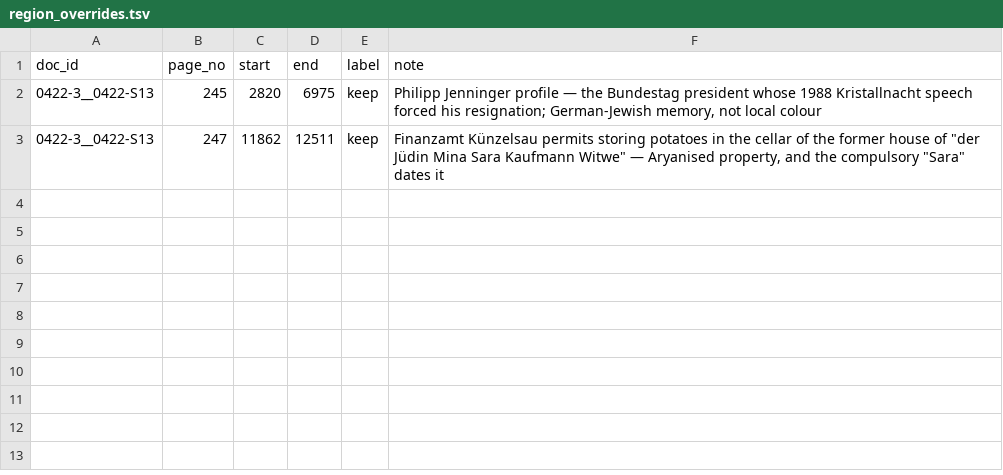
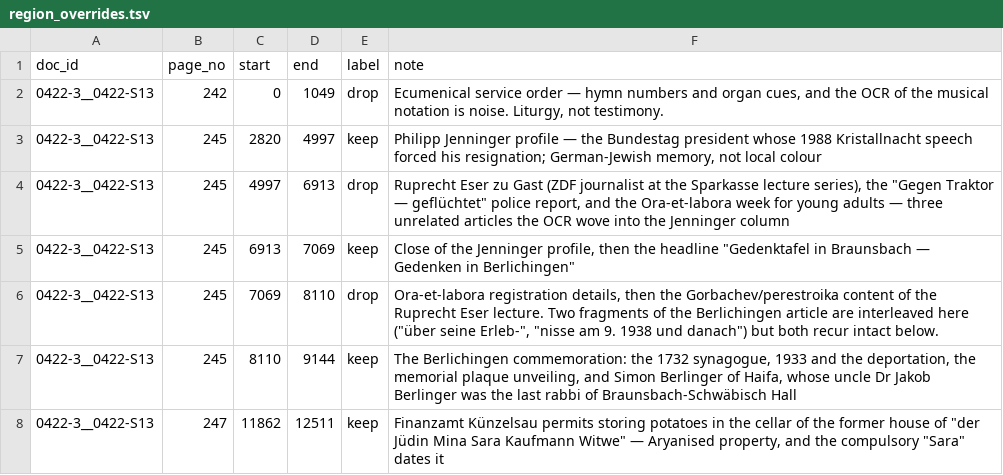
Before and after one commit to sinairusinek/Diasporic-Memory, a TSV file: data/annotator/region_overrides.tsv, drawn as a sheet.

```diff
--- a/data/annotator/region_overrides.tsv
+++ b/data/annotator/region_overrides.tsv
@@ -1,3 +1,8 @@
 doc_id	page_no	start	end	label	note
-0422-3__0422-S13	245	2820	6975	keep	Philipp Jenninger profile — the Bundestag president whose 1988 Kristallnacht speech forced his resignation; German-Jewish memory, not local colour
+0422-3__0422-S13	242	0	1049	drop	Ecumenical service order — hymn numbers and organ cues, and the OCR of the musical notation is noise. Liturgy, not testimony.
+0422-3__0422-S13	245	2820	4997	keep	Philipp Jenninger profile — the Bundestag president whose 1988 Kristallnacht speech forced his resignation; German-Jewish memory, not local colour
+0422-3__0422-S13	245	4997	6913	drop	"Ruprecht Eser zu Gast" (ZDF journalist at the Sparkasse lecture series), the "Gegen Traktor — geflüchtet" police report, and the Ora-et-labora week for young adults — three unrelated articles the OCR wove into the Jenninger column
+0422-3__0422-S13	245	6913	7069	keep	Close of the Jenninger profile, then the headline "Gedenktafel in Braunsbach — Gedenken in Berlichingen"
+0422-3__0422-S13	245	7069	8110	drop	Ora-et-labora registration details, then the Gorbachev/perestroika content of the Ruprecht Eser lecture. Two fragments of the Berlichingen article are interleaved here ("über seine Erleb-", "nisse am 9. 1938 und danach") but both recur intact below.
+0422-3__0422-S13	245	8110	9144	keep	The Berlichingen commemoration: the 1732 synagogue, 1933 and the deportation, the memorial plaque unveiling, and Simon Berlinger of Haifa, whose uncle Dr Jakob Berlinger was the last rabbi of Braunsbach-Schwäbisch Hall
 0422-3__0422-S13	247	11862	12511	keep	Finanzamt Künzelsau permits storing potatoes in the cellar of the former house of "der Jüdin Mina Sara Kaufmann Witwe" — Aryanised property, and the compulsory "Sara" dates it
```
Also changed, not shown: data/annotator/regions_review.tsv, 1 other file.
